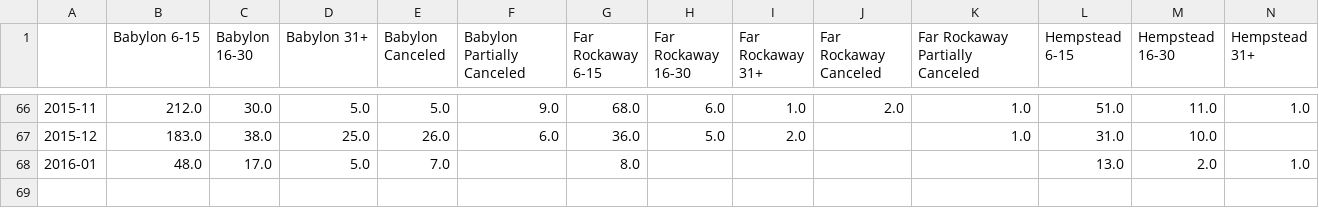
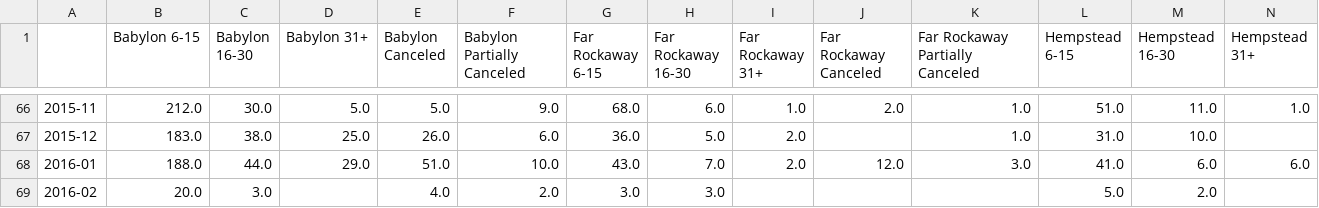
Before and after one commit to brady015/MNR_LIRR_DELAYS, a CSV file: LIRR/LIRR_Delayed_Canceled_Trains.csv, drawn as a sheet; only a part is shown, gaps mark what is left out; removed rows and columns are numbered as before the commit, all else as after; rows hold the shown columns only; the diff names each change by its address in the sheet, - before the commit and + after, or states it on an @@ line.

```diff
--- a/LIRR/LIRR_Delayed_Canceled_Trains.csv
+++ b/LIRR/LIRR_Delayed_Canceled_Trains.csv
-row 68: 2016-01 | 48.0 | 17.0 | 5.0 | 7.0 |  | 8.0 |  |  |  |  | 13.0 | 2.0 | 1.0
+row 68: 2016-01 | 188.0 | 44.0 | 29.0 | 51.0 | 10.0 | 43.0 | 7.0 | 2.0 | 12.0 | 3.0 | 41.0 | 6.0 | 6.0
+row 69: 2016-02 | 20.0 | 3.0 |  | 4.0 | 2.0 | 3.0 | 3.0 |  |  |  | 5.0 | 2.0
```
Also changed, not shown: LIRR/MTA_Performance_Trends_LIRR.csv, MNR/MNR_Delayed_Canceled_Trains.csv, 14 other files.
